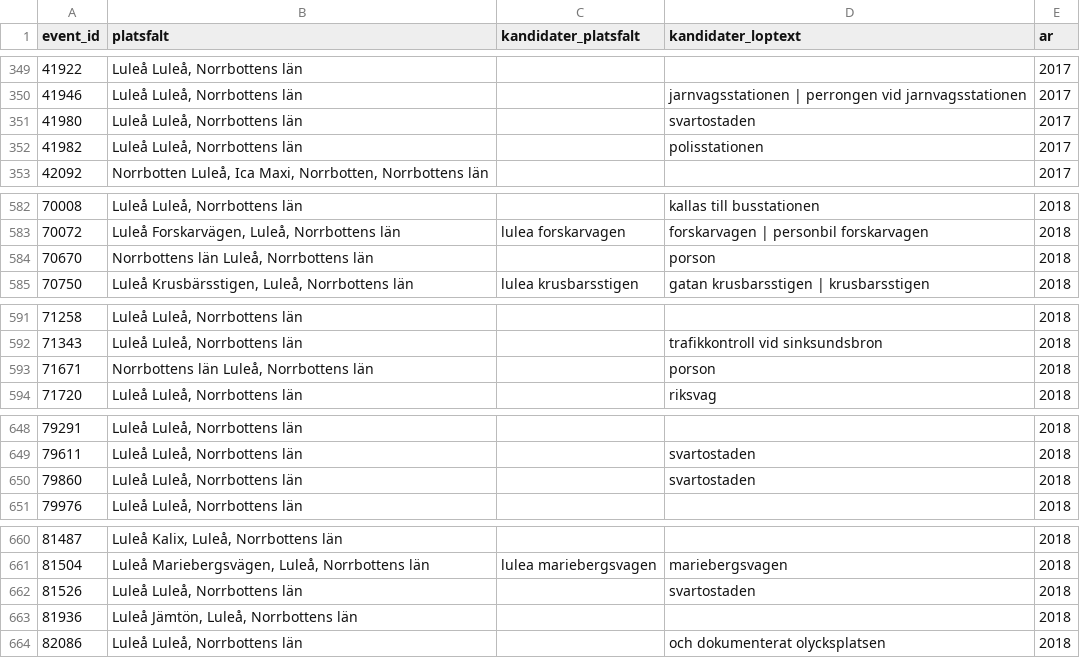
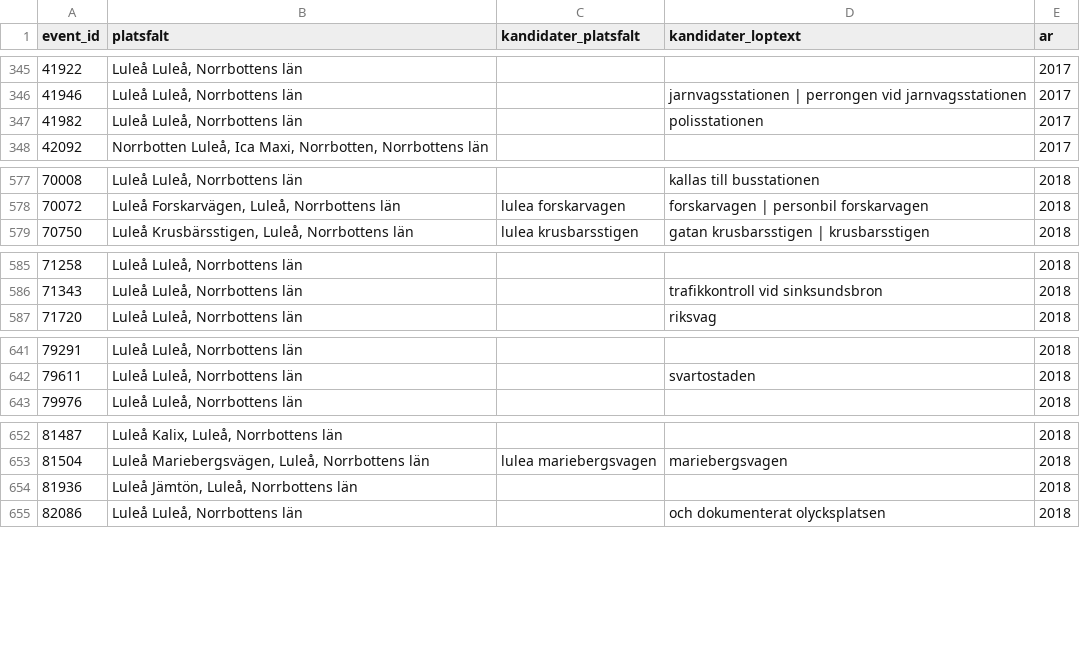
Before and after one commit to Lulea-statistik/Lulea-polishandelser, a CSV file: data/audit_lulea_unknown_examples.csv, drawn as a sheet; only a part is shown, gaps mark what is left out; the diff covers the shown part only.

```diff
--- a/data/audit_lulea_unknown_examples.csv
+++ b/data/audit_lulea_unknown_examples.csv
@@ -350,3 +346,2 @@ event_id,platsfalt,kandidater_platsfalt,kandidater_loptext,ar
 41946,"Luleå Luleå, Norrbottens län",,jarnvagsstationen | perrongen vid jarnvagsstationen,2017
-41980,"Luleå Luleå, Norrbottens län",,svartostaden,2017
 41982,"Luleå Luleå, Norrbottens län",,polisstationen,2017
@@ -583,3 +578,2 @@ event_id,platsfalt,kandidater_platsfalt,kandidater_loptext,ar
 70072,"Luleå Forskarvägen, Luleå, Norrbottens län",lulea forskarvagen,forskarvagen | personbil forskarvagen,2018
-70670,"Norrbottens län Luleå, Norrbottens län",,porson,2018
 70750,"Luleå Krusbärsstigen, Luleå, Norrbottens län",lulea krusbarsstigen,gatan krusbarsstigen | krusbarsstigen,2018
@@ -592,3 +586,2 @@ event_id,platsfalt,kandidater_platsfalt,kandidater_loptext,ar
 71343,"Luleå Luleå, Norrbottens län",,trafikkontroll vid sinksundsbron,2018
-71671,"Norrbottens län Luleå, Norrbottens län",,porson,2018
 71720,"Luleå Luleå, Norrbottens län",,riksvag,2018
@@ -649,3 +642,2 @@ event_id,platsfalt,kandidater_platsfalt,kandidater_loptext,ar
 79611,"Luleå Luleå, Norrbottens län",,svartostaden,2018
-79860,"Luleå Luleå, Norrbottens län",,svartostaden,2018
 79976,"Luleå Luleå, Norrbottens län",,,2018
@@ -661,3 +653,2 @@ event_id,platsfalt,kandidater_platsfalt,kandidater_loptext,ar
 81504,"Luleå Mariebergsvägen, Luleå, Norrbottens län",lulea mariebergsvagen,mariebergsvagen,2018
-81526,"Luleå Luleå, Norrbottens län",,svartostaden,2018
 81936,"Luleå Jämtön, Luleå, Norrbottens län",,,2018
```
Also changed, not shown: 19 removed rows elsewhere in this file, data/audit_lulea_unknown_candidates.csv, data/audit_lulea_unknown_geographic_names.csv, 1 other file.
